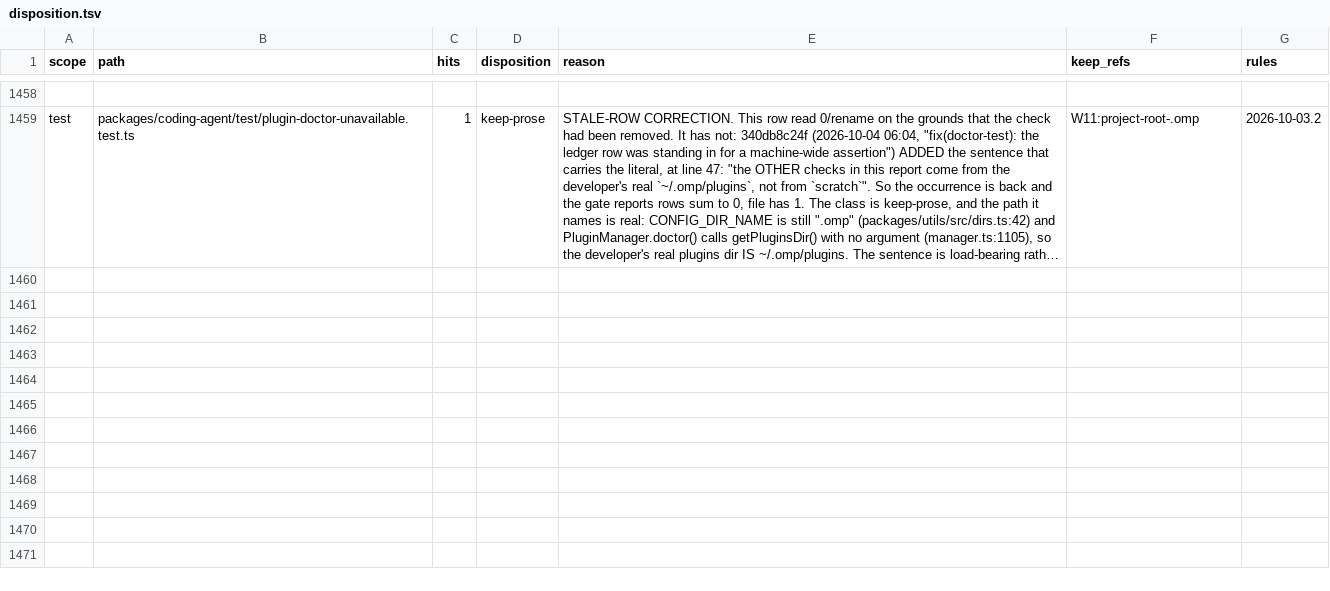
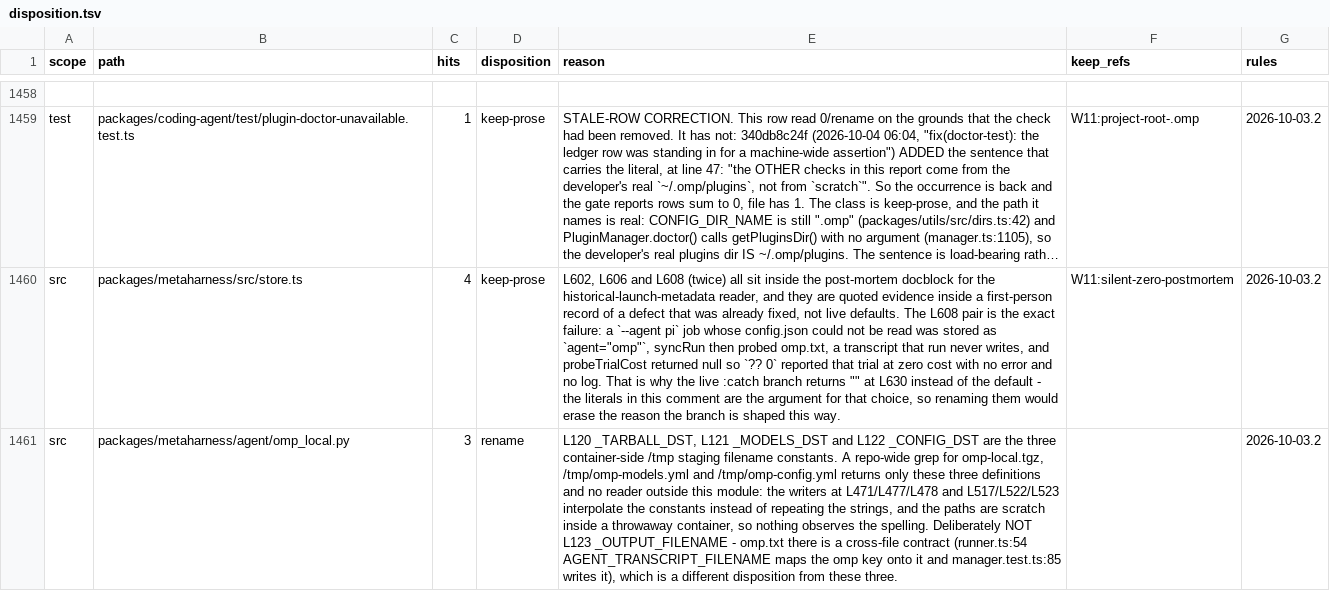
Before and after one commit to ultrabuilders/ultraworkers, a TSV file: scripts/rename/disposition.tsv, drawn as a sheet; only a part is shown, gaps mark what is left out; long unchanged cells end in …; the diff names each change by its address in the sheet, - before the commit and + after, or states it on an @@ line.

Commit message:
chore(rename): the two metaharness gaps whose owners never checked in
AzureLion registered on epic-m5.3 and has last_active_ts == inception_ts, so
these rows sat unclaimed. store.ts needed 4 and omp_local.py needed 3.

store.ts L602/L606/L608(x2) are quoted evidence inside the post-mortem for the
historical-launch-metadata reader: the L608 pair records why the :catch branch
returns "" instead of the default. Renaming them would erase the reason the
branch is shaped that way.

omp_local.py L120/L121/L122 are the three /tmp container staging filename
constants, with no reader outside the module - the writers interpolate the
constants rather than repeat the strings. L123 omp.txt is deliberately NOT in
this row: runner.ts:54 maps the omp key onto it and manager.test.ts:85 writes
it, so that one is a contract, not a rename.

```diff
--- a/scripts/rename/disposition.tsv
+++ b/scripts/rename/disposition.tsv
+row 1460: src | packages/metaharness/src/store.ts | 4 | keep-prose | L602, L606 and L608 (twice) all sit inside the post-mortem docblock for the historical-launch-metadata reader, and they are quoted evidence inside a first-person record of a defect that was already fixed, not live defaults. The L608 pair is the exact failure: a `--agent pi` job whose config.json could not be read was stored as `agent="omp"`, syncRun then probed omp.txt, a transcript that run never writes, and probeTrialCost returned null so `?? 0` reported that trial at zero cost with no error and no log. That is why the live :catch branch returns "" at L630 instead of the default - the literals in this comment are the argument for that choice, so renaming them would erase the reason the branch is shaped this way. | W11:silent-zero-postmortem | 2026-10-03.2
+row 1461: src | packages/metaharness/agent/omp_local.py | 3 | rename | L120 _TARBALL_DST, L121 _MODELS_DST and L122 _CONFIG_DST are the three container-side /tmp staging filename constants. A repo-wide grep for omp-local.tgz, /tmp/omp-models.yml and /tmp/omp-config.yml returns only these three definitions and no reader outside this module: the writers at L471/L477/L478 and L517/L522/L523 interpolate the constants instead of repeating the strings, and the paths are scratch inside a throwaway container, so nothing observes the spelling. Deliberately NOT L123 _OUTPUT_FILENAME - omp.txt there is a cross-file contract (runner.ts:54 AGENT_TRANSCRIPT_FILENAME maps the omp key onto it and manager.test.ts:85 writes it), which is a different disposition from these three. |  | 2026-10-03.2
```
